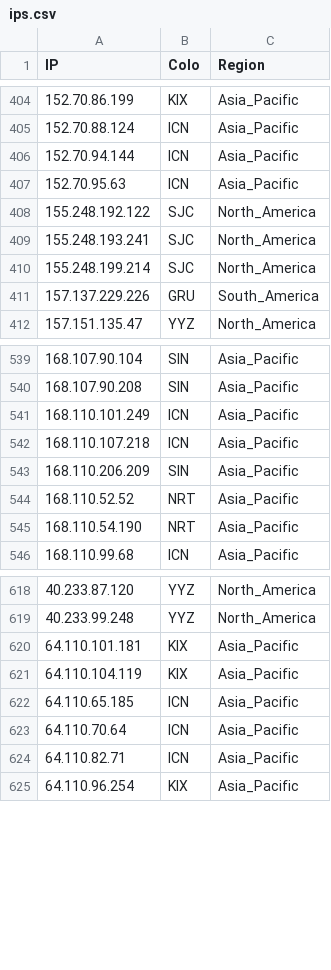
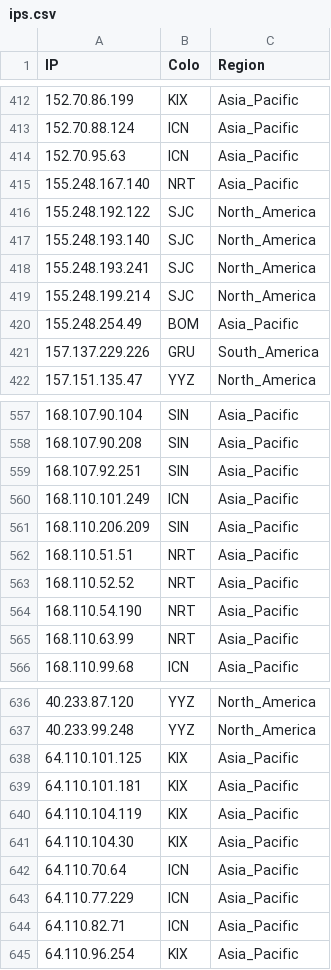
Before and after one commit to FarelRA/proxyip-tracker, a CSV file: result/ips.csv, drawn as a sheet; only a part is shown, gaps mark what is left out; the diff covers the shown part only.

```diff
--- a/result/ips.csv
+++ b/result/ips.csv
@@ -405,7 +413,9 @@ IP,Colo,Region
 152.70.88.124,ICN,Asia_Pacific
-152.70.94.144,ICN,Asia_Pacific
 152.70.95.63,ICN,Asia_Pacific
+155.248.167.140,NRT,Asia_Pacific
 155.248.192.122,SJC,North_America
+155.248.193.140,SJC,North_America
 155.248.193.241,SJC,North_America
 155.248.199.214,SJC,North_America
+155.248.254.49,BOM,Asia_Pacific
 157.137.229.226,GRU,South_America
@@ -540,7 +558,9 @@ IP,Colo,Region
 168.107.90.208,SIN,Asia_Pacific
+168.107.92.251,SIN,Asia_Pacific
 168.110.101.249,ICN,Asia_Pacific
-168.110.107.218,ICN,Asia_Pacific
 168.110.206.209,SIN,Asia_Pacific
+168.110.51.51,NRT,Asia_Pacific
 168.110.52.52,NRT,Asia_Pacific
 168.110.54.190,NRT,Asia_Pacific
+168.110.63.99,NRT,Asia_Pacific
 168.110.99.68,ICN,Asia_Pacific
@@ -619,6 +637,8 @@ IP,Colo,Region
 40.233.99.248,YYZ,North_America
+64.110.101.125,KIX,Asia_Pacific
 64.110.101.181,KIX,Asia_Pacific
 64.110.104.119,KIX,Asia_Pacific
-64.110.65.185,ICN,Asia_Pacific
+64.110.104.30,KIX,Asia_Pacific
 64.110.70.64,ICN,Asia_Pacific
+64.110.77.229,ICN,Asia_Pacific
 64.110.82.71,ICN,Asia_Pacific
```
Also changed, not shown: 29 added rows, 15 removed rows and 25 edited cells elsewhere in this file, result/domains-ips.csv, result/tested-ips.csv.
